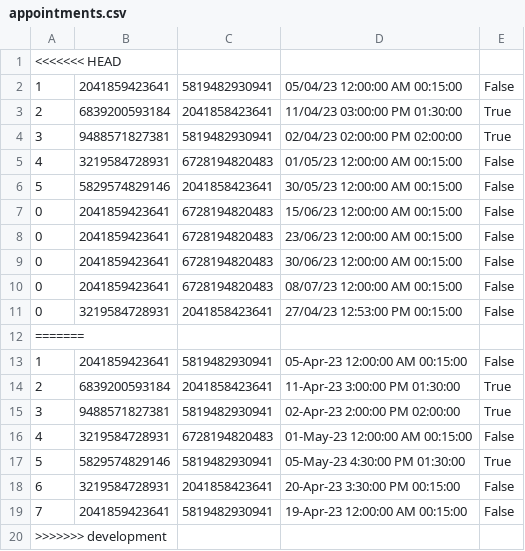
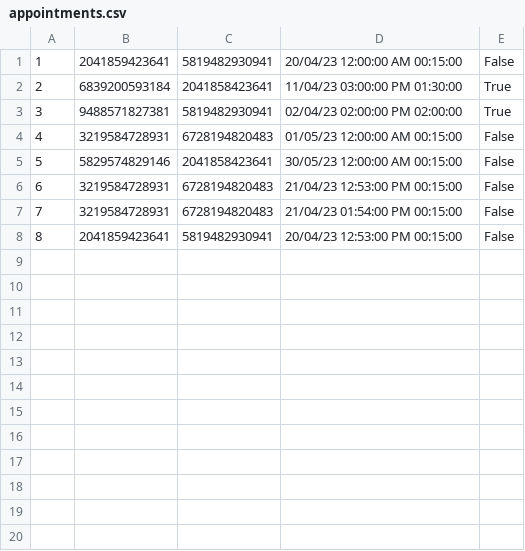
Before and after one commit to aleksaaaa02/HealthCare-CleanCode, a CSV file: HealthCare/Resource/appointments.csv, drawn as a sheet.

```diff
--- a/HealthCare/Resource/appointments.csv
+++ b/HealthCare/Resource/appointments.csv
@@ -1,3 +1,2 @@
-<<<<<<< HEAD
-1,2041859423641,5819482930941,05/04/23 12:00:00 AM 00:15:00,False
+1,2041859423641,5819482930941,20/04/23 12:00:00 AM 00:15:00,False
 2,6839200593184,2041858423641,11/04/23 03:00:00 PM 01:30:00,True
@@ -6,15 +5,4 @@
 5,5829574829146,2041858423641,30/05/23 12:00:00 AM 00:15:00,False
-0,2041859423641,6728194820483,15/06/23 12:00:00 AM 00:15:00,False
-0,2041859423641,6728194820483,23/06/23 12:00:00 AM 00:15:00,False
-0,2041859423641,6728194820483,30/06/23 12:00:00 AM 00:15:00,False
-0,2041859423641,6728194820483,08/07/23 12:00:00 AM 00:15:00,False
-0,3219584728931,2041858423641,27/04/23 12:53:00 PM 00:15:00,False
-=======
-1,2041859423641,5819482930941,05-Apr-23 12:00:00 AM 00:15:00,False
-2,6839200593184,2041858423641,11-Apr-23 3:00:00 PM 01:30:00,True
-3,9488571827381,5819482930941,02-Apr-23 2:00:00 PM 02:00:00,True
-4,3219584728931,6728194820483,01-May-23 12:00:00 AM 00:15:00,False
-5,5829574829146,5819482930941,05-May-23 4:30:00 PM 01:30:00,True
-6,3219584728931,2041858423641,20-Apr-23 3:30:00 PM 00:15:00,False
-7,2041859423641,5819482930941,19-Apr-23 12:00:00 AM 00:15:00,False
->>>>>>> development
+6,3219584728931,6728194820483,21/04/23 12:53:00 PM 00:15:00,False
+7,3219584728931,6728194820483,21/04/23 01:54:00 PM 00:15:00,False
+8,2041859423641,5819482930941,20/04/23 12:53:00 PM 00:15:00,False
```
Also changed, not shown: 3 other files.
